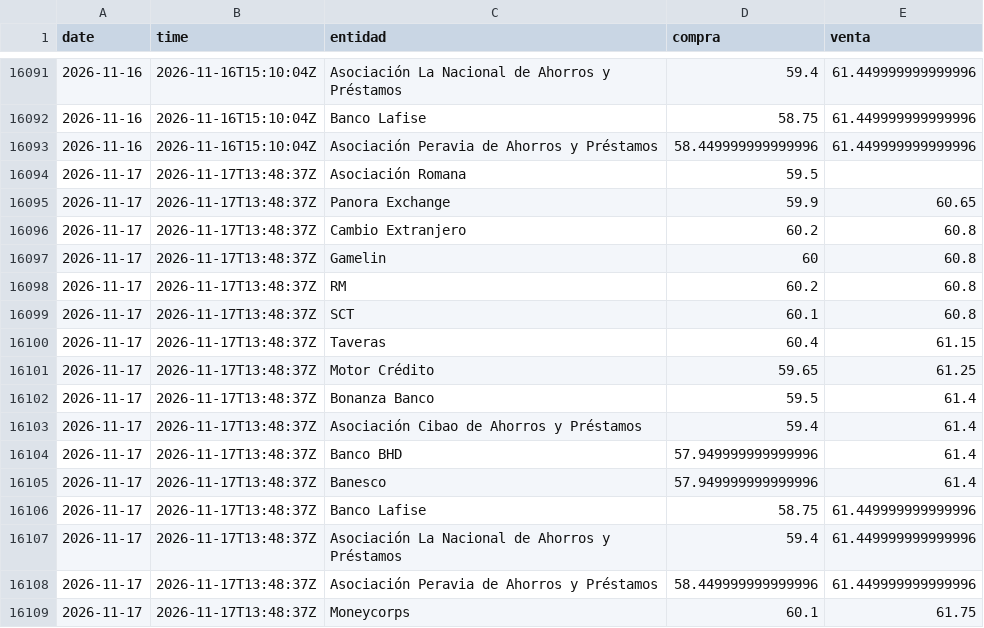
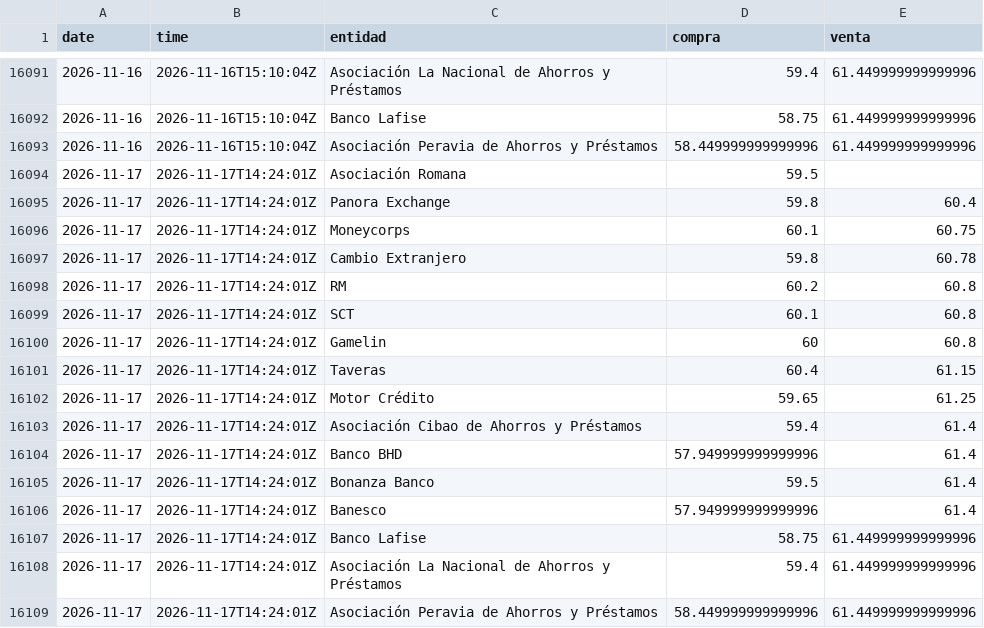
Before and after one commit to albertrosa96/webscraping-tc, a CSV file: data/infodolar/_historico_infodolar.csv, drawn as a sheet; only a part is shown, gaps mark what is left out.

```diff
--- a/data/infodolar/_historico_infodolar.csv
+++ b/data/infodolar/_historico_infodolar.csv
@@ -16093,17 +16093,17 @@ date,time,entidad,compra,venta
 2026-11-16,2026-11-16T15:10:04Z,Asociación Peravia de Ahorros y Préstamos,58.449999999999996,61.449999999999996
-2026-11-17,2026-11-17T13:48:37Z,Asociación Romana,59.5,
-2026-11-17,2026-11-17T13:48:37Z,Panora Exchange,59.9,60.65
-2026-11-17,2026-11-17T13:48:37Z,Cambio Extranjero,60.2,60.8
-2026-11-17,2026-11-17T13:48:37Z,Gamelin,60,60.8
-2026-11-17,2026-11-17T13:48:37Z,RM,60.2,60.8
-2026-11-17,2026-11-17T13:48:37Z,SCT,60.1,60.8
-2026-11-17,2026-11-17T13:48:37Z,Taveras,60.4,61.15
-2026-11-17,2026-11-17T13:48:37Z,Motor Crédito,59.65,61.25
-2026-11-17,2026-11-17T13:48:37Z,Bonanza Banco,59.5,61.4
-2026-11-17,2026-11-17T13:48:37Z,Asociación Cibao de Ahorros y Préstamos,59.4,61.4
-2026-11-17,2026-11-17T13:48:37Z,Banco BHD,57.949999999999996,61.4
-2026-11-17,2026-11-17T13:48:37Z,Banesco,57.949999999999996,61.4
-2026-11-17,2026-11-17T13:48:37Z,Banco Lafise,58.75,61.449999999999996
-2026-11-17,2026-11-17T13:48:37Z,Asociación La Nacional de Ahorros y Préstamos,59.4,61.449999999999996
-2026-11-17,2026-11-17T13:48:37Z,Asociación Peravia de Ahorros y Préstamos,58.449999999999996,61.449999999999996
-2026-11-17,2026-11-17T13:48:37Z,Moneycorps,60.1,61.75
+2026-11-17,2026-11-17T14:24:01Z,Asociación Romana,59.5,
+2026-11-17,2026-11-17T14:24:01Z,Panora Exchange,59.8,60.4
+2026-11-17,2026-11-17T14:24:01Z,Moneycorps,60.1,60.75
+2026-11-17,2026-11-17T14:24:01Z,Cambio Extranjero,59.8,60.78
+2026-11-17,2026-11-17T14:24:01Z,RM,60.2,60.8
+2026-11-17,2026-11-17T14:24:01Z,SCT,60.1,60.8
+2026-11-17,2026-11-17T14:24:01Z,Gamelin,60,60.8
+2026-11-17,2026-11-17T14:24:01Z,Taveras,60.4,61.15
+2026-11-17,2026-11-17T14:24:01Z,Motor Crédito,59.65,61.25
+2026-11-17,2026-11-17T14:24:01Z,Asociación Cibao de Ahorros y Préstamos,59.4,61.4
+2026-11-17,2026-11-17T14:24:01Z,Banco BHD,57.949999999999996,61.4
+2026-11-17,2026-11-17T14:24:01Z,Bonanza Banco,59.5,61.4
+2026-11-17,2026-11-17T14:24:01Z,Banesco,57.949999999999996,61.4
+2026-11-17,2026-11-17T14:24:01Z,Banco Lafise,58.75,61.449999999999996
+2026-11-17,2026-11-17T14:24:01Z,Asociación La Nacional de Ahorros y Préstamos,59.4,61.449999999999996
+2026-11-17,2026-11-17T14:24:01Z,Asociación Peravia de Ahorros y Préstamos,58.449999999999996,61.449999999999996
```
Also changed, not shown: data/from_banks/_historico_from_banks.csv, data/from_banks/csv/2026-11-17.csv, 7 other files.
